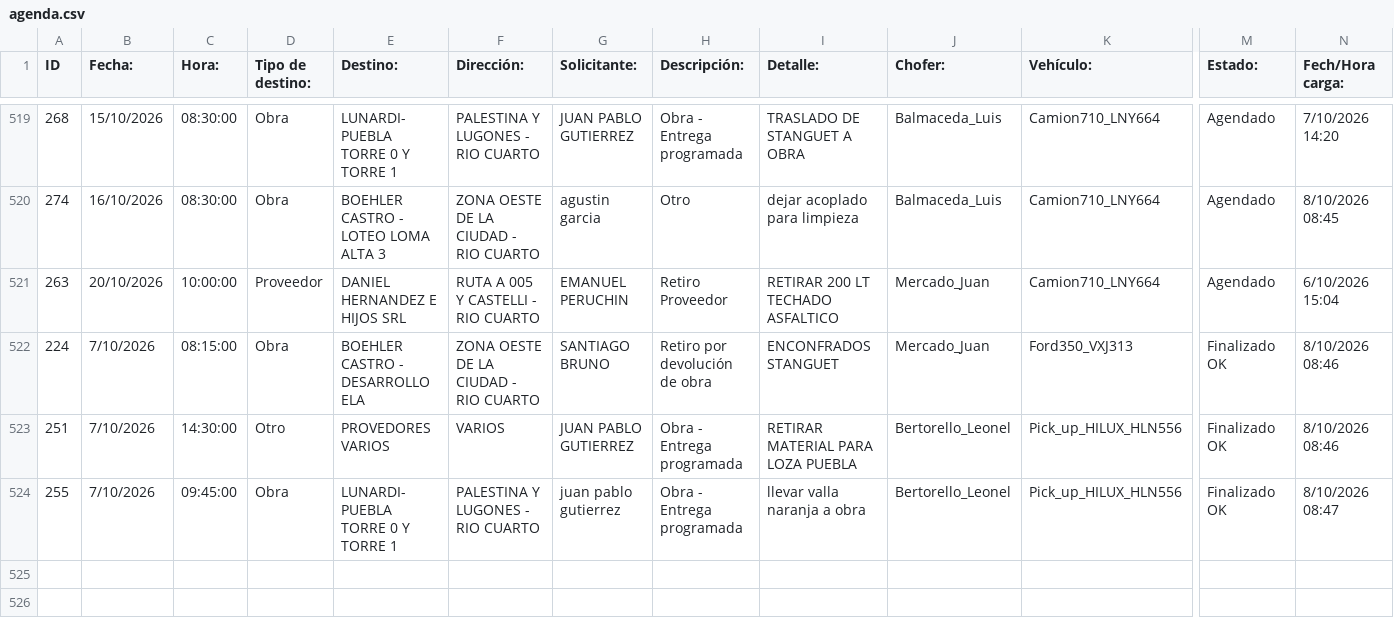
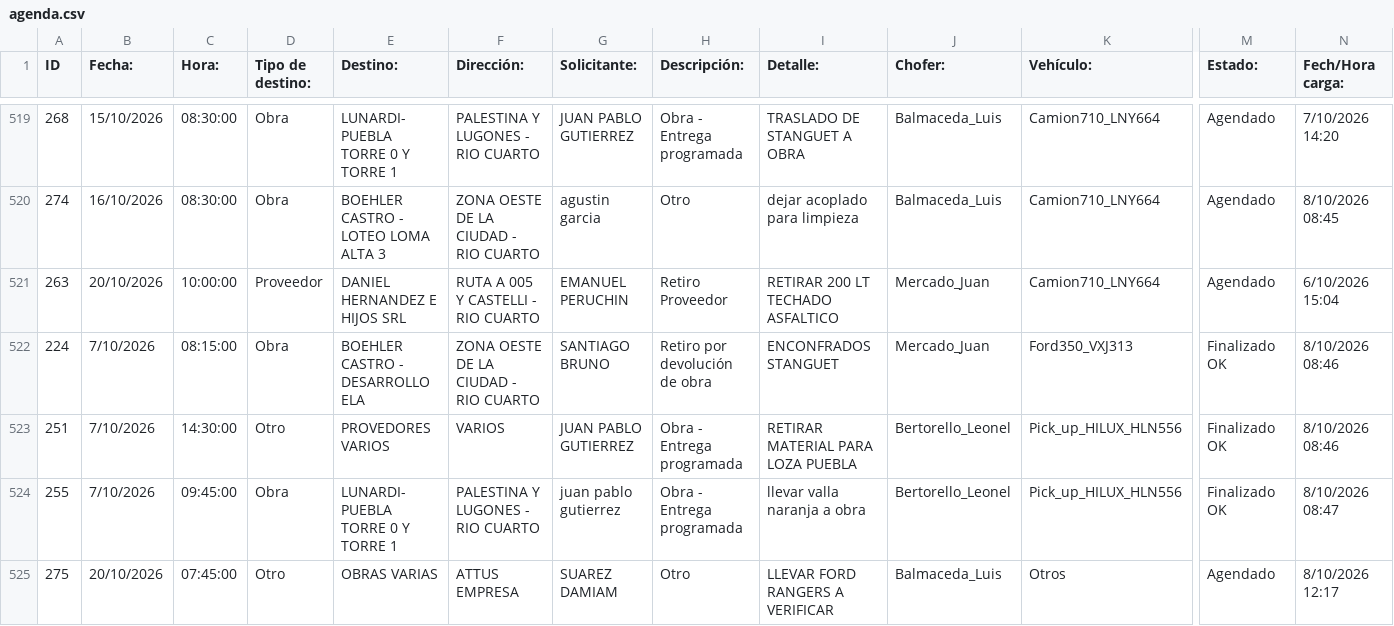
Before and after one commit to MEugenia96/agenda-deposito, a CSV file: agenda.csv, drawn as a sheet; only a part is shown, gaps mark what is left out; rows hold the shown columns only; the diff names each change by its address in the sheet, - before the commit and + after, or states it on an @@ line.

Commit message:
Auto-update agenda

```diff
--- a/agenda.csv
+++ b/agenda.csv
+row 525: 275 | 20/10/2026 | 07:45:00 | Otro | OBRAS VARIAS | ATTUS EMPRESA | SUAREZ DAMIAM | Otro | LLEVAR FORD RANGERS A VERIFICAR | Balmaceda_Luis | Otros | Agendado | 8/10/2026 12:17
```
